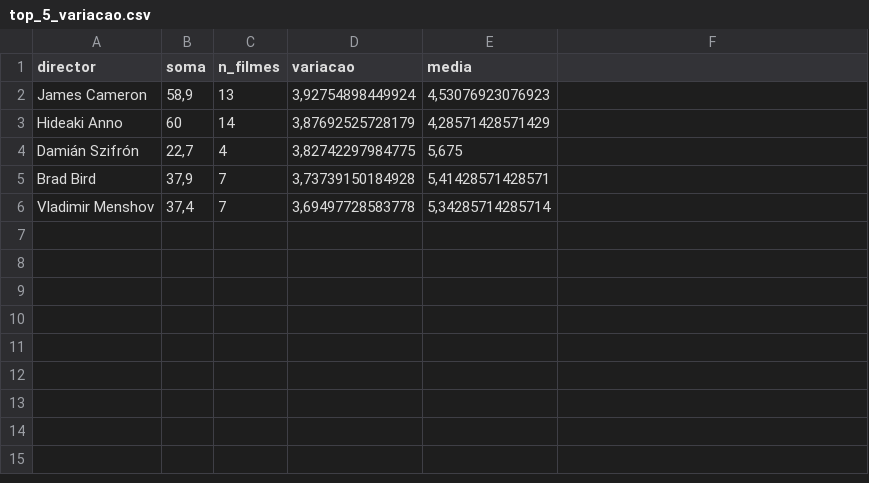
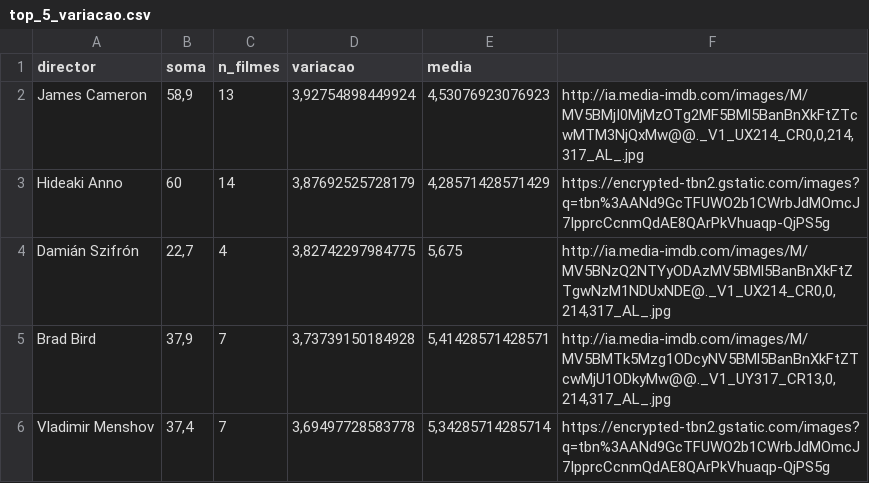
Before and after one commit to RodolfoViana/graphollywood, a CSV file: top_5_variacao.csv, drawn as a sheet.

```diff
--- a/top_5_variacao.csv
+++ b/top_5_variacao.csv
@@ -1,6 +1,6 @@
 "director";"soma";"n_filmes";"variacao";"media"
-"James Cameron";58,9;13;3,92754898449924;4,53076923076923
-"Hideaki Anno";60;14;3,87692525728179;4,28571428571429
-"Damián Szifrón";22,7;4;3,82742297984775;5,675
-"Brad Bird";37,9;7;3,73739150184928;5,41428571428571
-"Vladimir Menshov";37,4;7;3,69497728583778;5,34285714285714
+"James Cameron";58,9;13;3,92754898449924;4,53076923076923;"http://ia.media-imdb.com/images/M/MV5BMjI0MjMzOTg2MF5BMl5BanBnXkFtZTcwMTM3NjQxMw@@._V1_UX214_CR0,0,214,317_AL_.jpg"
+"Hideaki Anno";60;14;3,87692525728179;4,28571428571429;"https://encrypted-tbn2.gstatic.com/images?q=tbn%3AANd9GcTFUWO2b1CWrbJdMOmcJ7IpprcCcnmQdAE8QArPkVhuaqp-QjPS5g"
+"Damián Szifrón";22,7;4;3,82742297984775;5,675;"http://ia.media-imdb.com/images/M/MV5BNzQ2NTYyODAzMV5BMl5BanBnXkFtZTgwNzM1NDUxNDE@._V1_UX214_CR0,0,214,317_AL_.jpg"
+"Brad Bird";37,9;7;3,73739150184928;5,41428571428571;"http://ia.media-imdb.com/images/M/MV5BMTk5Mzg1ODcyNV5BMl5BanBnXkFtZTcwMjU1ODkyMw@@._V1_UY317_CR13,0,214,317_AL_.jpg"
+"Vladimir Menshov";37,4;7;3,69497728583778;5,34285714285714;"https://encrypted-tbn2.gstatic.com/images?q=tbn%3AANd9GcTFUWO2b1CWrbJdMOmcJ7IpprcCcnmQdAE8QArPkVhuaqp-QjPS5g"
```
Also changed, not shown: top_5_media.csv, top_5_n_filmes.csv, 1 other file.
